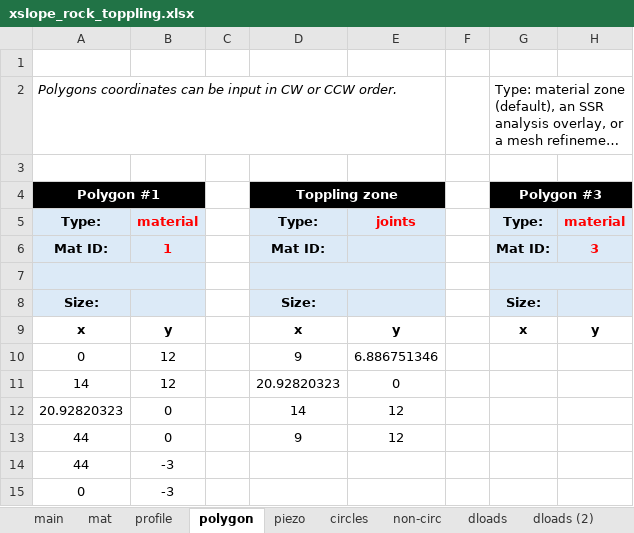
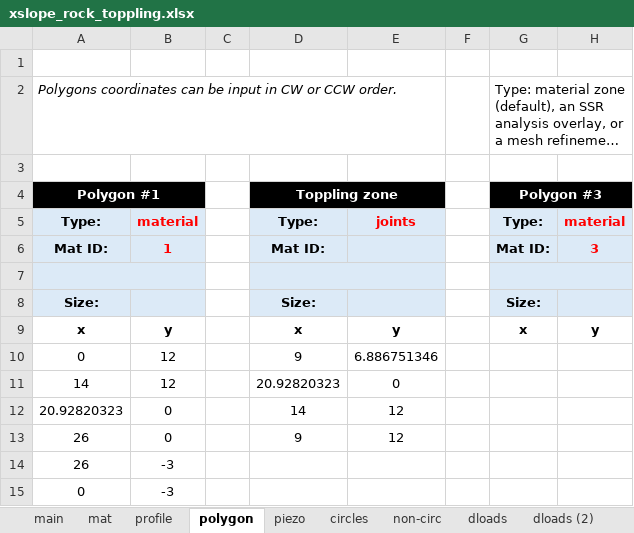
Before and after one commit to njones61/xslope, an Excel workbook: docs/tutorials/files/xslope_rock_toppling.xlsx, sheet polygon, drawn as a sheet; only a part is shown; long unchanged cells end in …; values as stored, in another font and other column widths than the file's, no borders; conditional formats not drawn; the diff names each change by its address in the sheet, - before the commit and + after, or states it on an @@ line.

```diff
--- a/docs/tutorials/files/xslope_rock_toppling.xlsx (sheet polygon)
+++ b/docs/tutorials/files/xslope_rock_toppling.xlsx (sheet polygon)
-A13:A14 (Polygon #1): 44
+A13:A14 (Polygon #1): 26
```
Also changed, not shown: docs/tutorials/files/xslope_rock_joints.xlsx, docs/tutorials/files/xslope_rock_joints_start.xlsx, 2 other files.
